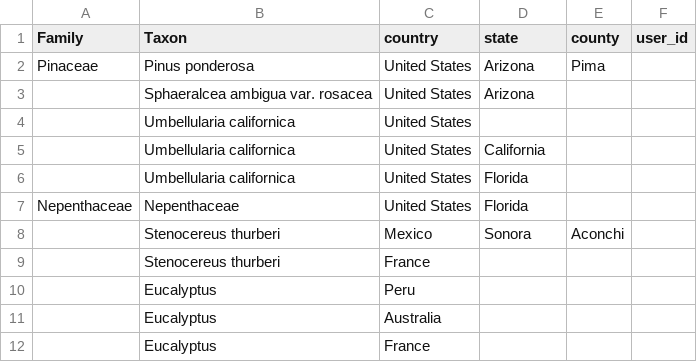
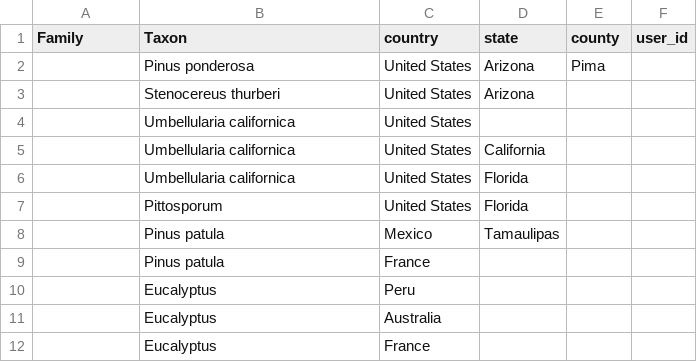
Before and after one commit to ojalaquellueva/nsr, a CSV file: data/user/testfile.csv, drawn as a sheet.

Commit message:
Fix usda 'unknowns', bugfix nsr_batch, testfile.csv

```diff
--- a/data/user/testfile.csv
+++ b/data/user/testfile.csv
@@ -1,4 +1,4 @@
 Family,Taxon,country,state,county,user_id
-Pinaceae,Pinus ponderosa,United States,Arizona,Pima,
-,Sphaeralcea ambigua var. rosacea,United States,Arizona,,
+,Pinus ponderosa,United States,Arizona,Pima,
+,Stenocereus thurberi,United States,Arizona,,
 ,Umbellularia californica,United States,,,
@@ -6,5 +6,5 @@ Pinaceae,Pinus ponderosa,United States,Arizona,Pima,
 ,Umbellularia californica,United States,Florida,,
-Nepenthaceae,Nepenthaceae,United States,Florida,,
-,Stenocereus thurberi,Mexico,Sonora,Aconchi,
-,Stenocereus thurberi,France,,,
+,Pittosporum,United States,Florida,,
+,Pinus patula,Mexico,Tamaulipas,,
+,Pinus patula,France,,,
 ,Eucalyptus,Peru,,,
```
Also changed, not shown: 7 other files.
